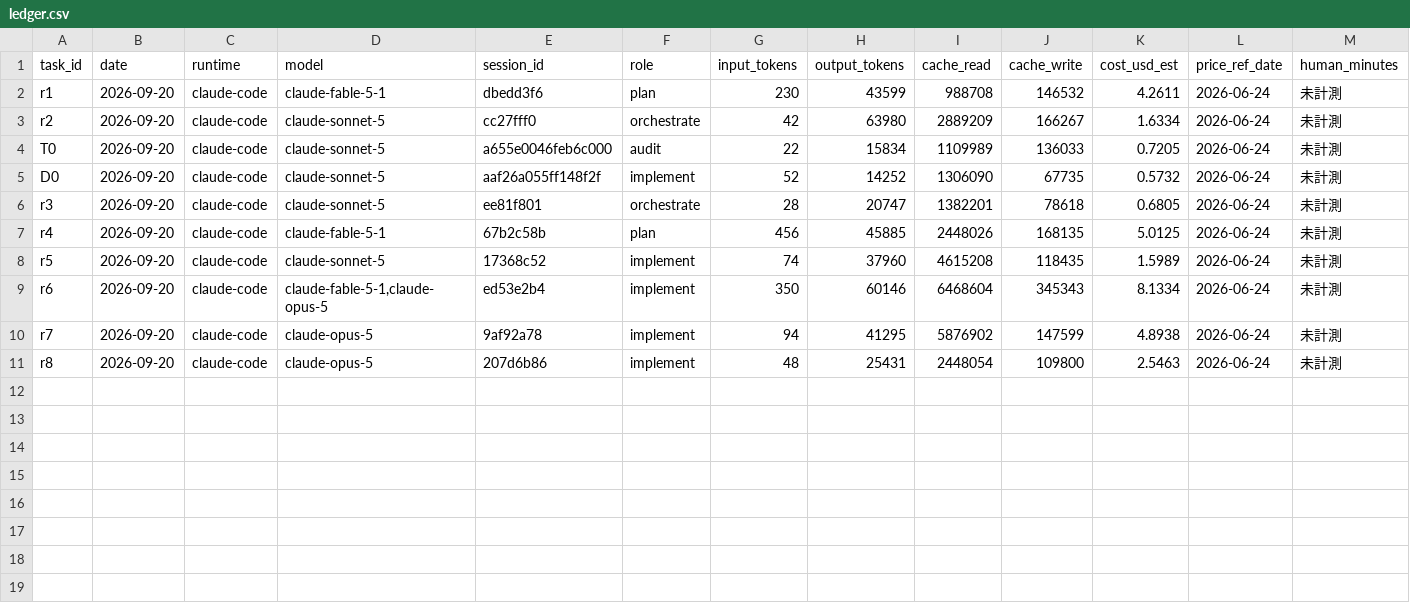
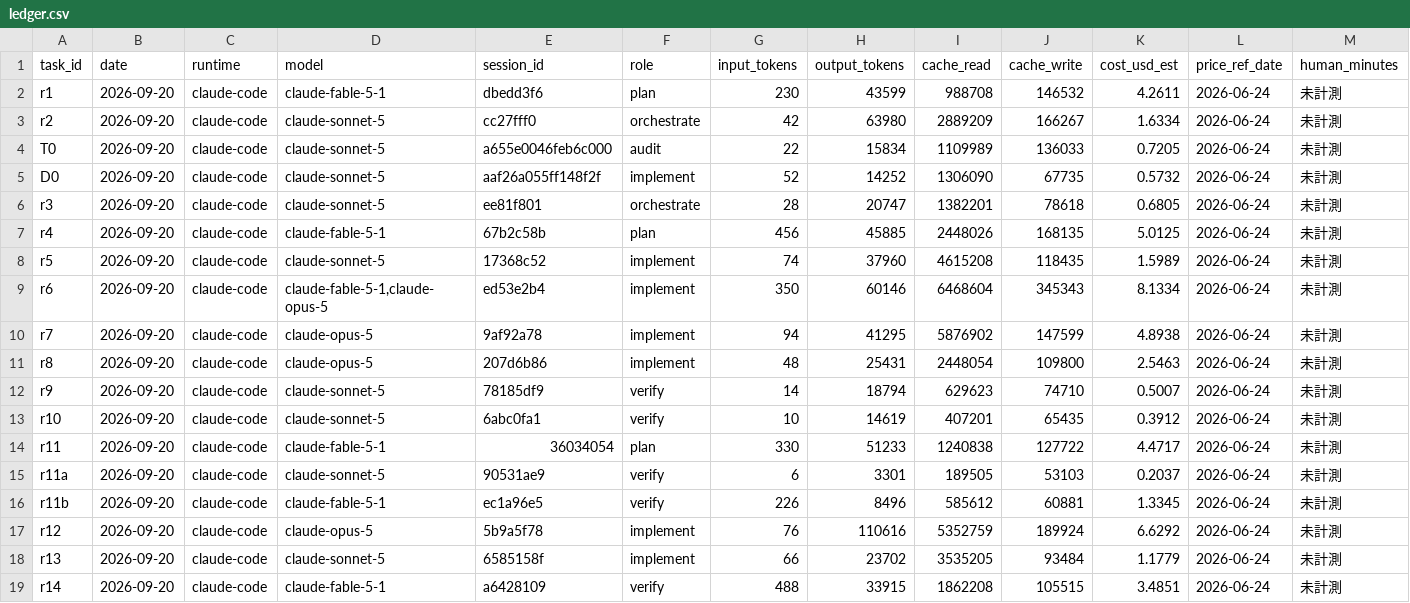
Before and after one commit to House-lovers7/hyakunin-isshu-ai-timeattack, a CSV file: docs/dev-ledger/ledger.csv, drawn as a sheet; only a part is shown; rows hold the shown columns only; the diff names each change by its address in the sheet, - before the commit and + after, or states it on an @@ line.

```diff
--- a/docs/dev-ledger/ledger.csv
+++ b/docs/dev-ledger/ledger.csv
+row 12: r9 | 2026-09-20 | claude-code | claude-sonnet-5 | 78185df9 | verify | 14 | 18794 | 629623 | 74710 | 0.5007 | 2026-06-24 | 未計測
+row 13: r10 | 2026-09-20 | claude-code | claude-sonnet-5 | 6abc0fa1 | verify | 10 | 14619 | 407201 | 65435 | 0.3912 | 2026-06-24 | 未計測
+row 14: r11 | 2026-09-20 | claude-code | claude-fable-5-1 | 36034054 | plan | 330 | 51233 | 1240838 | 127722 | 4.4717 | 2026-06-24 | 未計測
+row 15: r11a | 2026-09-20 | claude-code | claude-sonnet-5 | 90531ae9 | verify | 6 | 3301 | 189505 | 53103 | 0.2037 | 2026-06-24 | 未計測
+row 16: r11b | 2026-09-20 | claude-code | claude-fable-5-1 | ec1a96e5 | verify | 226 | 8496 | 585612 | 60881 | 1.3345 | 2026-06-24 | 未計測
+row 17: r12 | 2026-09-20 | claude-code | claude-opus-5 | 5b9a5f78 | implement | 76 | 110616 | 5352759 | 189924 | 6.6292 | 2026-06-24 | 未計測
+row 18: r13 | 2026-09-20 | claude-code | claude-sonnet-5 | 6585158f | implement | 66 | 23702 | 3535205 | 93484 | 1.1779 | 2026-06-24 | 未計測
+row 19: r14 | 2026-09-20 | claude-code | claude-fable-5-1 | a6428109 | verify | 488 | 33915 | 1862208 | 105515 | 3.4851 | 2026-06-24 | 未計測
```
